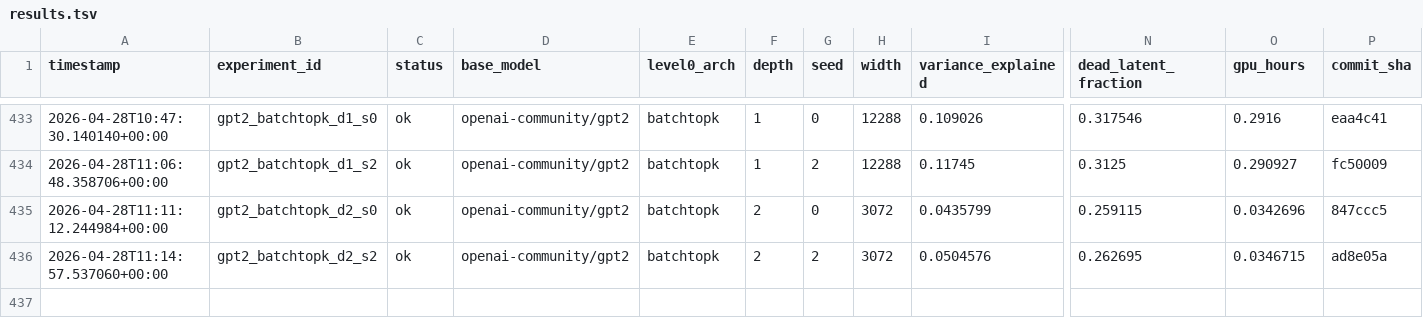
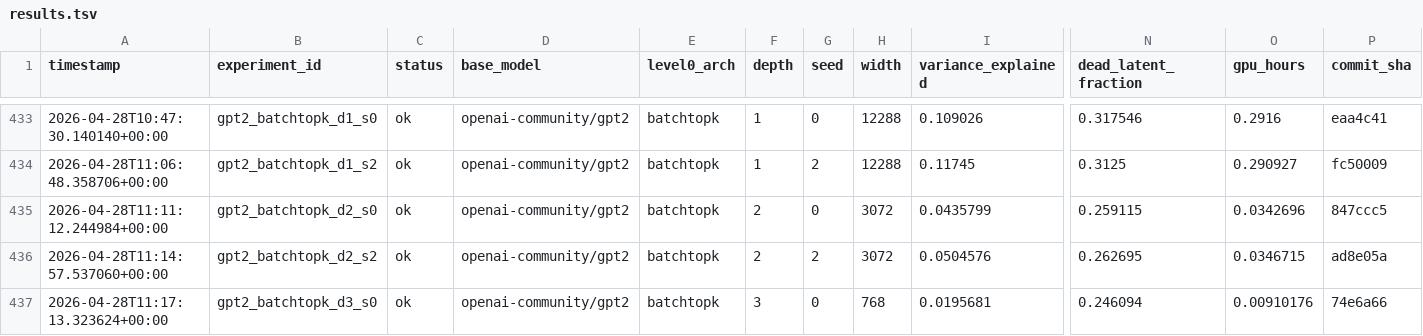
Before and after one commit to aragorn-w/sae-recursive-depth, a TSV file: experiments/results.tsv, drawn as a sheet; only a part is shown, gaps mark what is left out; rows hold the shown columns only; the diff names each change by its address in the sheet, - before the commit and + after, or states it on an @@ line.

Commit message:
[SAE-LOOP] gpt2_batchtopk_d3_s0 complete VE=0.0195681 PW-MCC=NA

```diff
--- a/experiments/results.tsv
+++ b/experiments/results.tsv
+row 437: 2026-04-28T11:17:13.323624+00:00 | gpt2_batchtopk_d3_s0 | ok | openai-community/gpt2 | batchtopk | 3 | 0 | 768 | 0.0195681 | 0.246094 | 0.00910176 | 74e6a66
```
Also changed, not shown: experiments/gates.tsv, experiments/pwmcc_posthoc.tsv, 2 other files.
